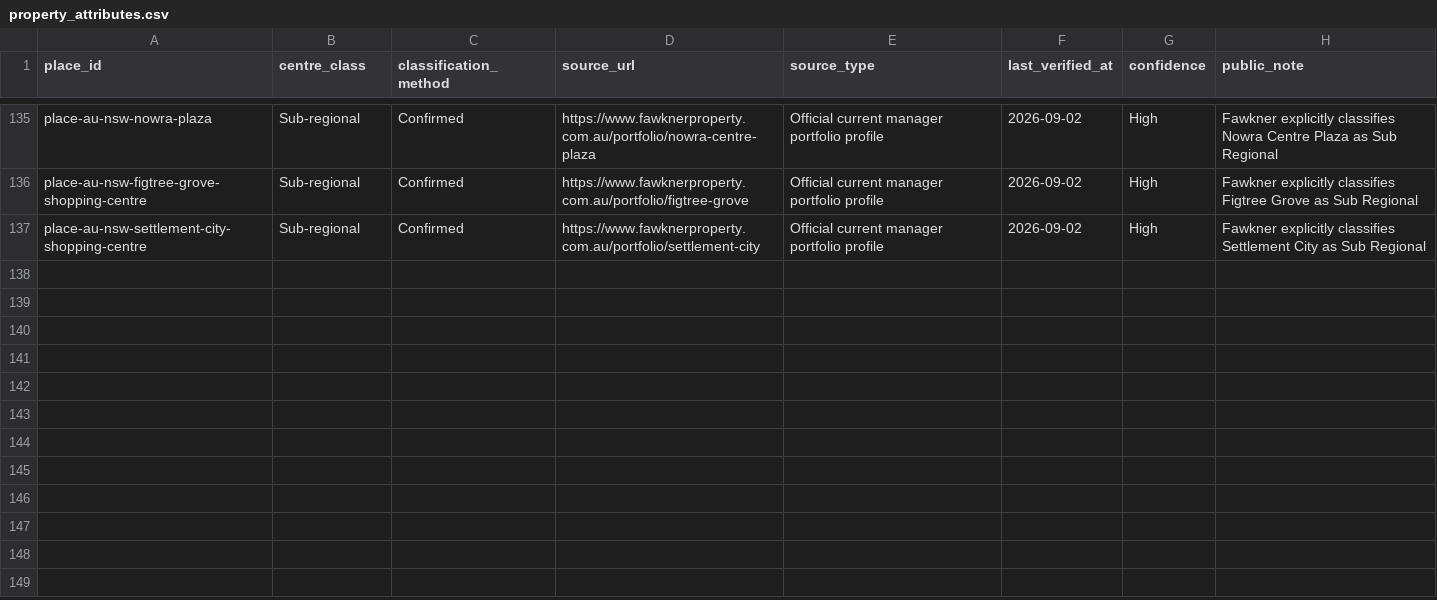
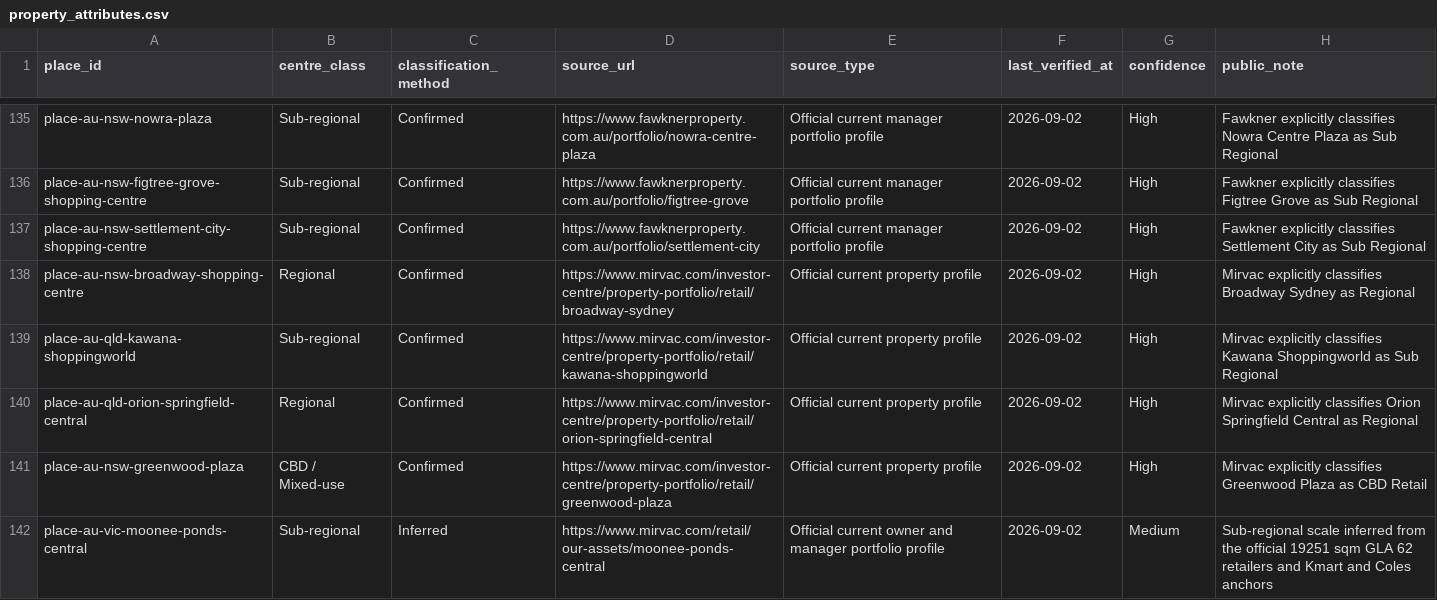
Before and after one commit to aydennicolle-cyber/opsm-store-locator, a CSV file: data/property_attributes.csv, drawn as a sheet; only a part is shown, gaps mark what is left out; the diff names each change by its address in the sheet, - before the commit and + after, or states it on an @@ line.

```diff
--- a/data/property_attributes.csv
+++ b/data/property_attributes.csv
+row 138: place-au-nsw-broadway-shopping-centre | Regional | Confirmed | https://www.mirvac.com/investor-centre/property-portfolio/retail/broadway-sydney | Official current property profile | 2026-09-02 | High | Mirvac explicitly classifies Broadway Sydney as Regional
+row 139: place-au-qld-kawana-shoppingworld | Sub-regional | Confirmed | https://www.mirvac.com/investor-centre/property-portfolio/retail/kawana-shoppingworld | Official current property profile | 2026-09-02 | High | Mirvac explicitly classifies Kawana Shoppingworld as Sub Regional
+row 140: place-au-qld-orion-springfield-central | Regional | Confirmed | https://www.mirvac.com/investor-centre/property-portfolio/retail/orion-springfield-central | Official current property profile | 2026-09-02 | High | Mirvac explicitly classifies Orion Springfield Central as Regional
+row 141: place-au-nsw-greenwood-plaza | CBD / Mixed-use | Confirmed | https://www.mirvac.com/investor-centre/property-portfolio/retail/greenwood-plaza | Official current property profile | 2026-09-02 | High | Mirvac explicitly classifies Greenwood Plaza as CBD Retail
+row 142: place-au-vic-moonee-ponds-central | Sub-regional | Inferred | https://www.mirvac.com/retail/our-assets/moonee-ponds-central | Official current owner and manager portfolio profile | 2026-09-02 | Medium | Sub-regional scale inferred from the official 19251 sqm GLA 62 retailers and Kmart and Coles anchors
```
Also changed, not shown: data/place_canonical_overrides.csv, data/property_group_aliases.csv, 9 other files.
